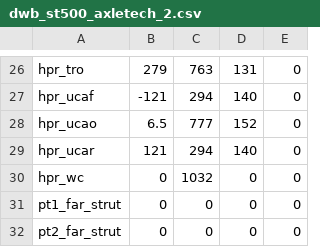
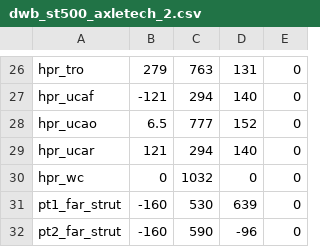
Before and after one commit to khaledghobashy/uraeus_smbd, a CSV file: use_cases/generated_templates/configurations/dwb_st500_axletech_2.csv, drawn as a sheet; only a part is shown, gaps mark what is left out.

```diff
--- a/use_cases/generated_templates/configurations/dwb_st500_axletech_2.csv
+++ b/use_cases/generated_templates/configurations/dwb_st500_axletech_2.csv
@@ -30,3 +30,3 @@ hpr_ucar,121,294,140,0
 hpr_wc,0,1032,0,0
-pt1_far_strut,0,0,0,0
-pt2_far_strut,0,0,0,0
+pt1_far_strut,-160,530,639,0
+pt2_far_strut,-160,590,-96,0
```
Also changed, not shown: use_cases/generated_templates/templates/dwb_base_cfg.csv, use_cases/simulations/sim_dwb_st500_axletech_temp.csv, 20 other files.
